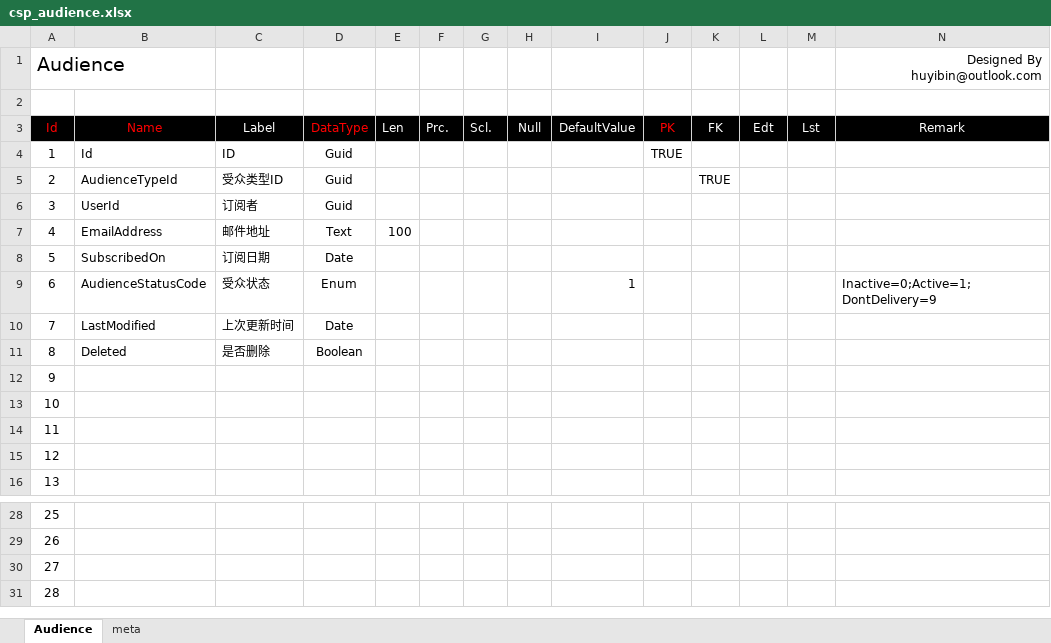
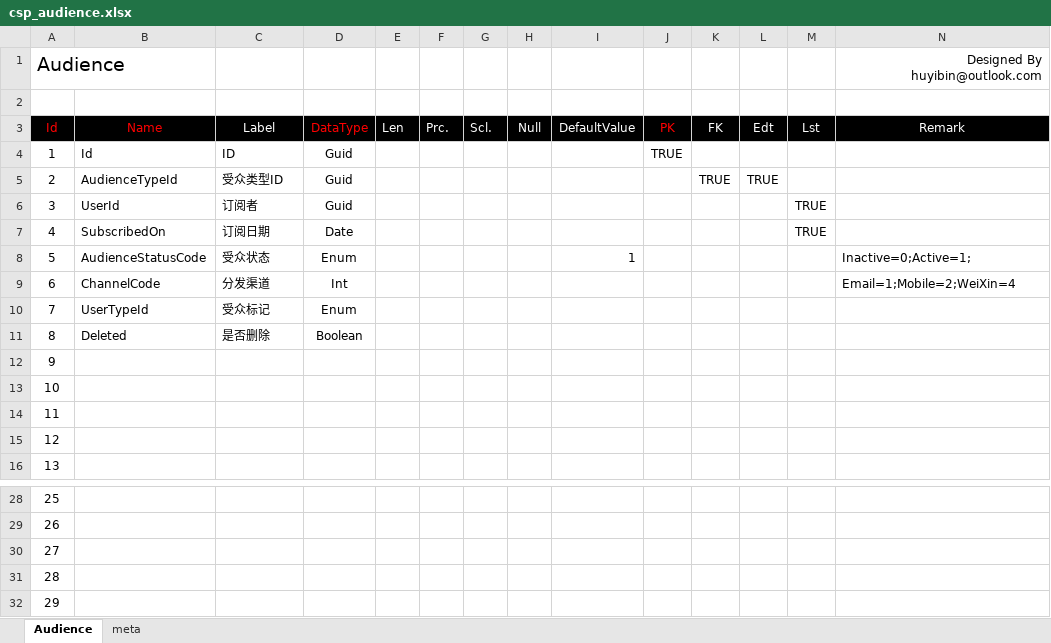
Before and after one commit to huyibin/km.pony, an Excel workbook: 2_specs/domain/csp_audience.xlsx, sheet Audience, drawn as a sheet; only a part is shown, gaps mark what is left out; values as stored, in another font and other column widths than the file's, no borders; removed rows and columns are numbered as before the commit, all else as after; the diff names each change by its address in the sheet, - before the commit and + after, or states it on an @@ line.

```diff
--- a/2_specs/domain/csp_audience.xlsx (sheet Audience)
+++ b/2_specs/domain/csp_audience.xlsx (sheet Audience)
-L5 (Edt): (empty)
+L5 (Edt): TRUE
-M6 (Lst): (empty)
+M6 (Lst): TRUE
-row 7: 4 | EmailAddress | 邮件地址 | Text | 100
@@ column A (Id) renumbered between rows 7 and 8 @@
-M7 (Lst): (empty)
+M7 (Lst): TRUE
-N8 (Remark): Inactive=0;Active=1;DontDelivery=9
+N8 (Remark): Inactive=0;Active=1;
-row 10: 7 | LastModified | 上次更新时间 | Date
+row 9: 6 | ChannelCode | 分发渠道 | Int |  |  |  |  |  |  |  |  |  | Email=1;Mobile=2;WeiXin=4
+row 10: 7 | UserTypeId | 受众标记 | Enum
+row 32: 29
```
Also changed, not shown: 2_specs/domain/csp_audiencetype.xlsx, 2_specs/domain/csp_employer.xlsx, 6 other files.
